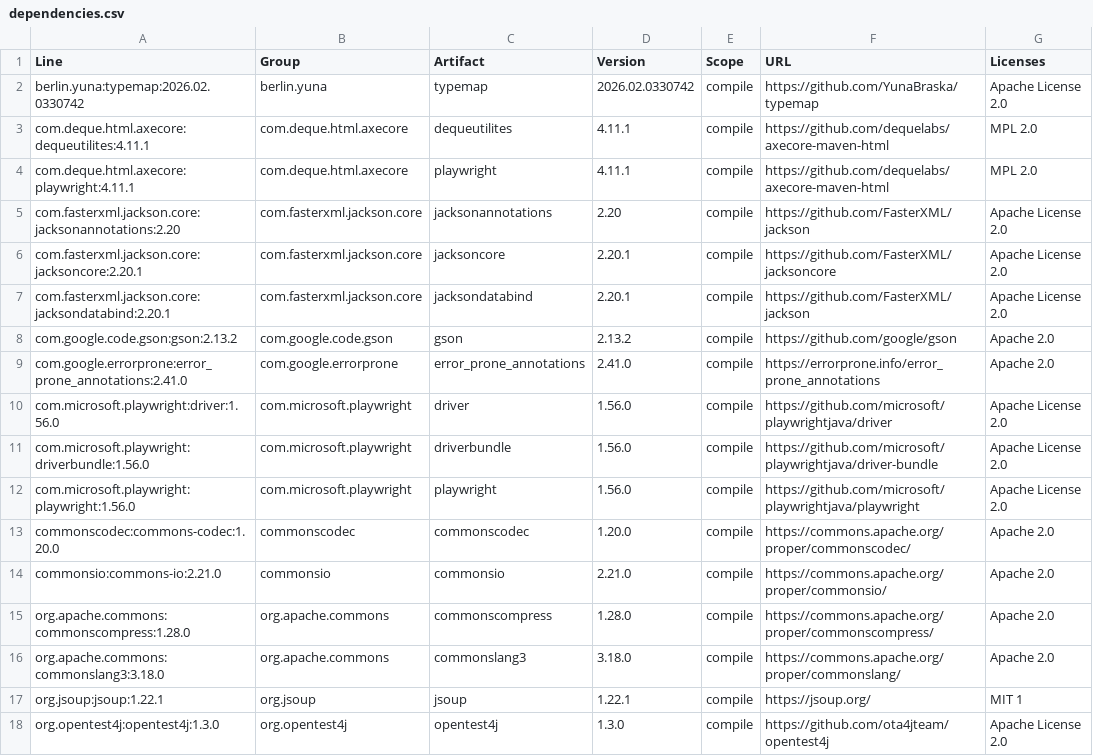
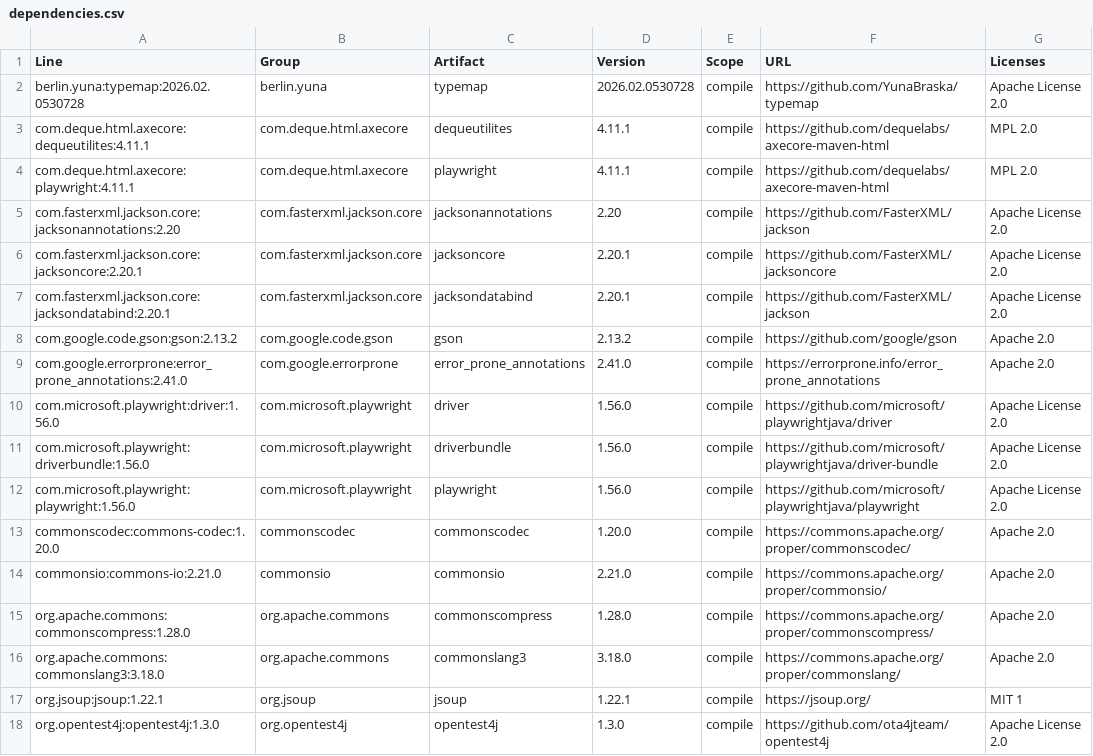
Before and after one commit to YunaBraska/email-html-validator, a CSV file: docs/licenses/dependencies.csv, drawn as a sheet.

```diff
--- a/docs/licenses/dependencies.csv
+++ b/docs/licenses/dependencies.csv
@@ -1,3 +1,3 @@
 "Line","Group","Artifact","Version","Scope","URL","Licenses"
-"berlin.yuna:typemap:2026.02.0330742","berlin.yuna","typemap","2026.02.0330742","compile","https://github.com/YunaBraska/typemap","Apache License 2.0"
+"berlin.yuna:typemap:2026.02.0530728","berlin.yuna","typemap","2026.02.0530728","compile","https://github.com/YunaBraska/typemap","Apache License 2.0"
 "com.deque.html.axecore:dequeutilites:4.11.1","com.deque.html.axecore","dequeutilites","4.11.1","compile","https://github.com/dequelabs/axecore-maven-html","MPL 2.0"
```
Also changed, not shown: 5 other files.
